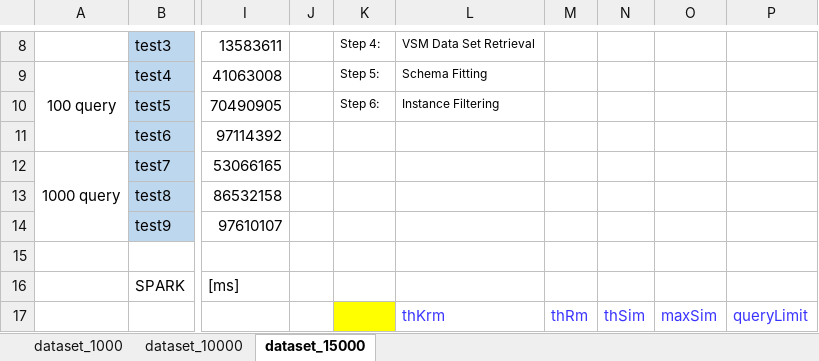
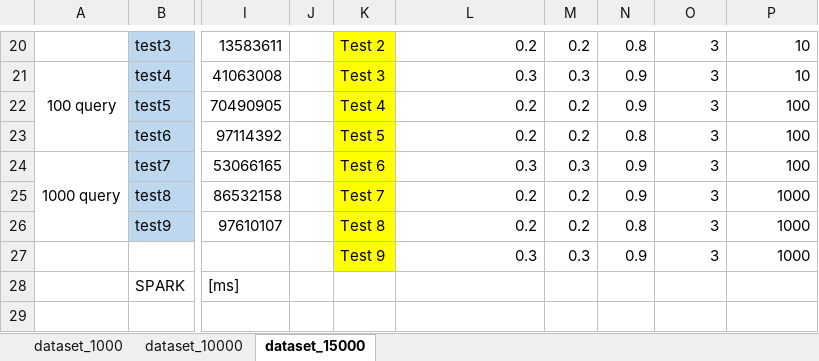
Before and after one commit to HammerProject/HammerDataProject, an Excel workbook: hammer-project/hammer-shark/data_us/1_result.xlsx, sheet dataset_15000, drawn as a sheet; only a part is shown, gaps mark what is left out; values as stored, in another font and other column widths than the file's, no borders; addresses are those after the commit; rows hold the shown columns only; the diff covers the shown part only; the diff names each change by its address in the sheet, - before the commit and + after, or states it on an @@ line.

```diff
--- a/hammer-project/hammer-shark/data_us/1_result.xlsx (sheet dataset_15000)
+++ b/hammer-project/hammer-shark/data_us/1_result.xlsx (sheet dataset_15000)
-K20:K27 fill: none
+K20:K27 fill: #FFFF00
@@ K20:L22 text size: larger @@
-K20: Step 4:
+K20: Test 2
-L20: VSM Data Set Retrieval
+L20: 0.2
-M20: (empty)
+M20: 0.2
-N20: (empty)
+N20: 0.8
-O20:O26: (empty)
+O20:O26: 3
-P20:P21: (empty)
+P20:P21: 10
-K21: Step 5:
+K21: Test 3
-L21: Schema Fitting
+L21: 0.3
-M21: (empty)
+M21: 0.3
-N21:N22: (empty)
+N21:N22: 0.9
-K22: Step 6:
+K22: Test 4
-L22: Instance Filtering
+L22: 0.2
-M22:M23: (empty)
+M22:M23: 0.2
-P22:P24: (empty)
+P22:P24: 100
-K23: (empty)
+K23: Test 5
-L23: (empty)
+L23: 0.2
-N23: (empty)
+N23: 0.8
-K24: (empty)
+K24: Test 6
-L24: (empty)
+L24: 0.3
-M24: (empty)
+M24: 0.3
-N24:N25: (empty)
+N24:N25: 0.9
-K25: (empty)
+K25: Test 7
-L25:L26: (empty)
+L25:L26: 0.2
-M25:M26: (empty)
+M25:M26: 0.2
-P25:P26: (empty)
+P25:P26: 1000
-K26: (empty)
+K26: Test 8
-N26: (empty)
+N26: 0.8
-row 27: (empty)
+row 27:  |  |  |  | Test 9 | 0.3 | 0.3 | 0.9 | 3 | 1000
-K29 fill: #FFFF00
+K29 fill: none
-L29: thKrm
+L29: (empty)
-M29: thRm
+M29: (empty)
-N29: thSim
+N29: (empty)
-O29: maxSim
+O29: (empty)
-P29: queryLimit
+P29: (empty)
```
Also changed, not shown: 24 added rows, 1 moved row, 66 edited cells and cell formats elsewhere in this sheet, sheet dataset_1000, sheet dataset_10000, formulas that keep their value, 5 other files.
